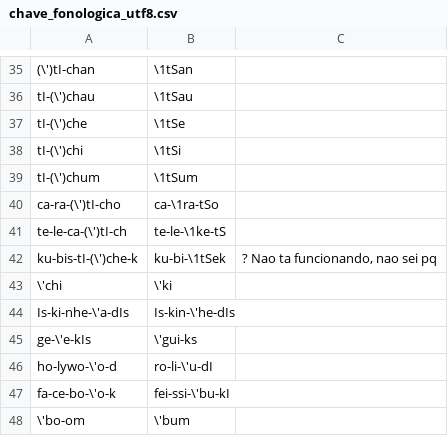
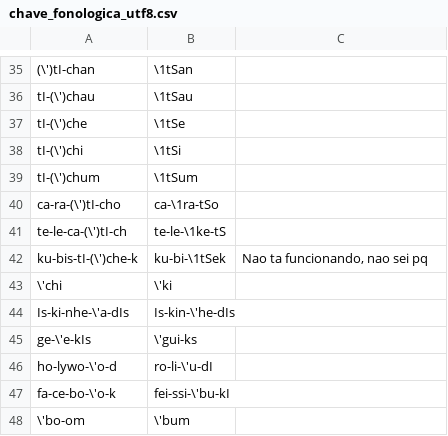
Before and after one commit to oushiro/silac, a CSV file: chave_fonologica_utf8.csv, drawn as a sheet; only a part is shown, gaps mark what is left out.

Commit message:
Update chave_fonologica_utf8.csv

```diff
--- a/chave_fonologica_utf8.csv
+++ b/chave_fonologica_utf8.csv
@@ -41,3 +41,3 @@ ca-ra-(\')tI-cho;ca-\1ra-tSo;
 te-le-ca-(\')tI-ch;te-le-\1ke-tS;
-ku-bis-tI-(\')che-k;ku-bi-\1tSek;? Nao ta funcionando, nao sei pq
+ku-bis-tI-(\')che-k;ku-bi-\1tSek;Nao ta funcionando, nao sei pq
 \'chi;\'ki;
```
